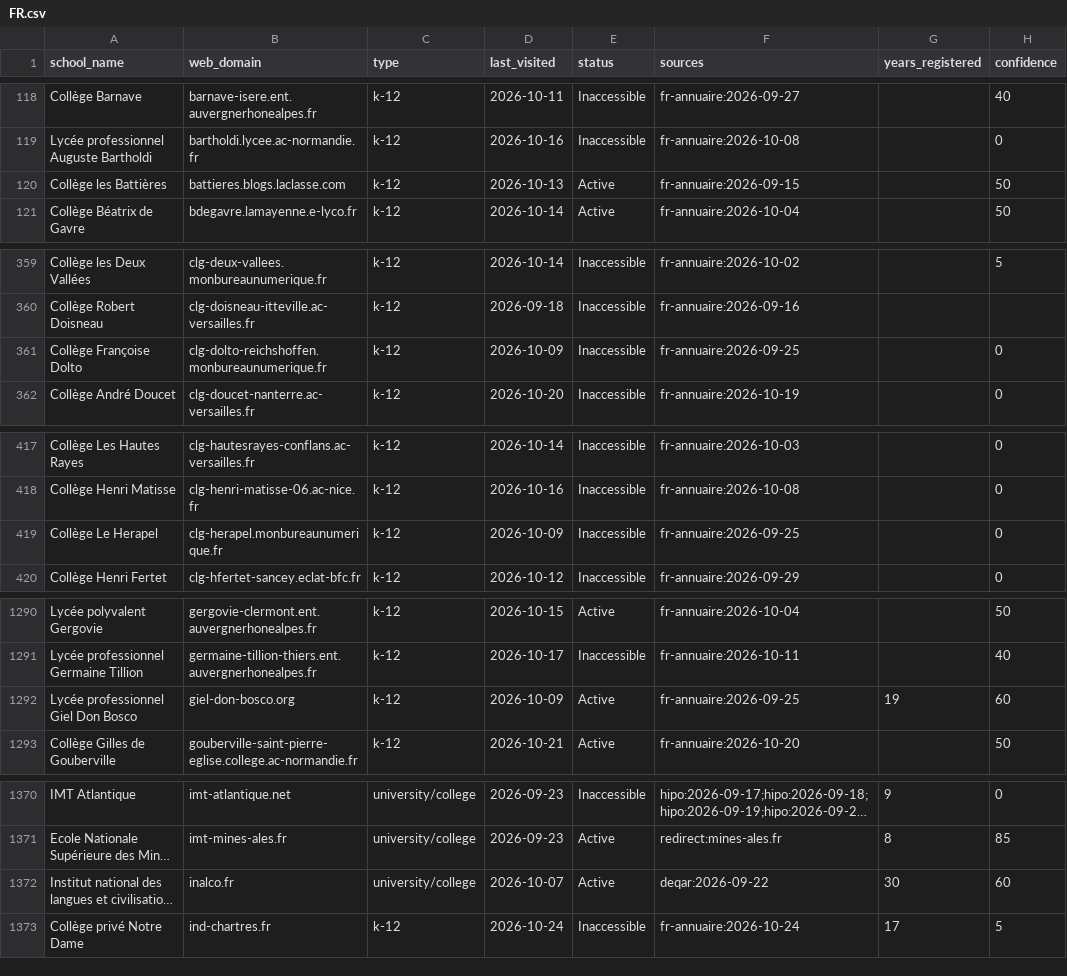
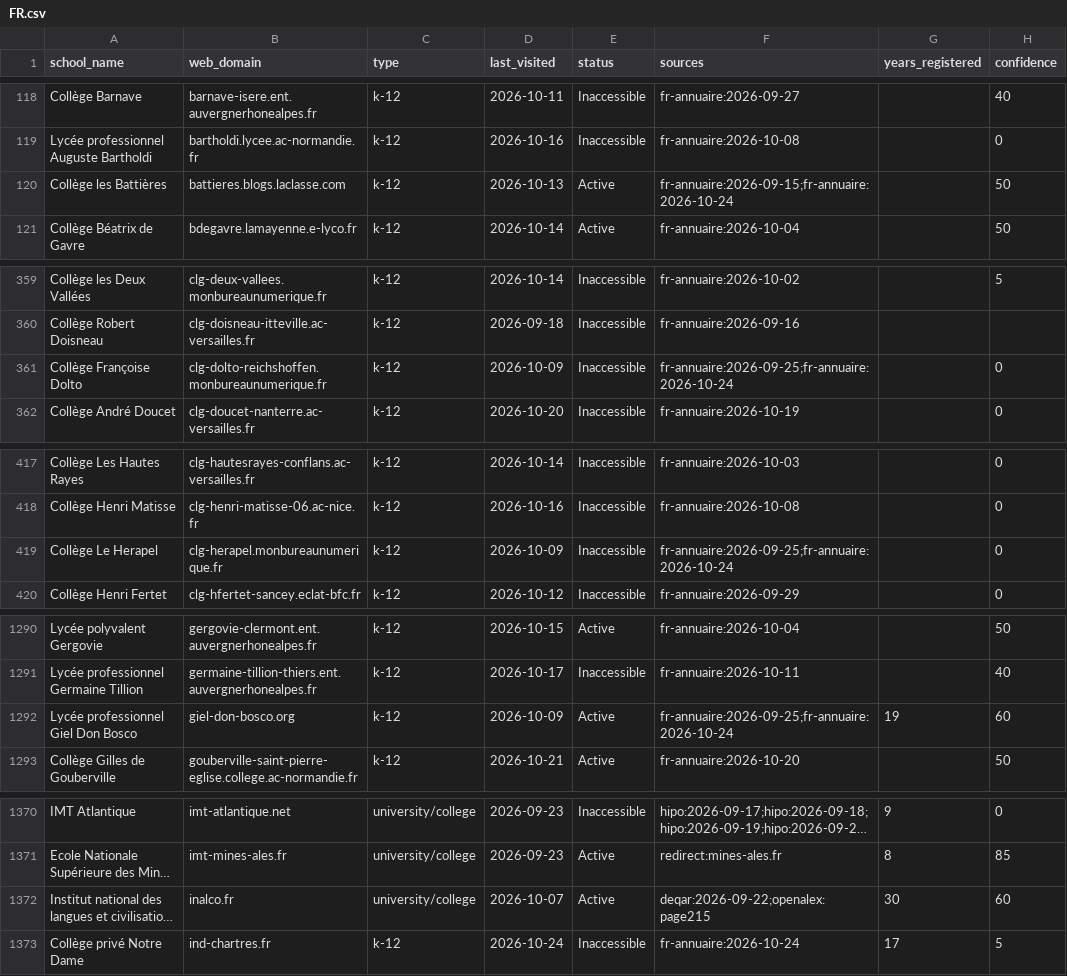
Before and after one commit to yifeiwu/edu-list, a CSV file: data/countries/FR.csv, drawn as a sheet; only a part is shown, gaps mark what is left out; long unchanged cells end in …; the diff covers the shown part only; the diff names each change by its address in the sheet, - before the commit and + after, or states it on an @@ line.

```diff
--- a/data/countries/FR.csv
+++ b/data/countries/FR.csv
-F120 (sources): fr-annuaire:2026-09-15
+F120 (sources): fr-annuaire:2026-09-15;fr-annuaire:2026-10-24
-F361 (sources): fr-annuaire:2026-09-25
+F361 (sources): fr-annuaire:2026-09-25;fr-annuaire:2026-10-24
-F419 (sources): fr-annuaire:2026-09-25
+F419 (sources): fr-annuaire:2026-09-25;fr-annuaire:2026-10-24
-F1292 (sources): fr-annuaire:2026-09-25
+F1292 (sources): fr-annuaire:2026-09-25;fr-annuaire:2026-10-24
-F1372 (sources): deqar:2026-09-22
+F1372 (sources): deqar:2026-09-22;openalex:page215
```
Also changed, not shown: 4 edited cells elsewhere in this file, data/countries/AU.csv, data/countries/BD.csv, 15 other files.
